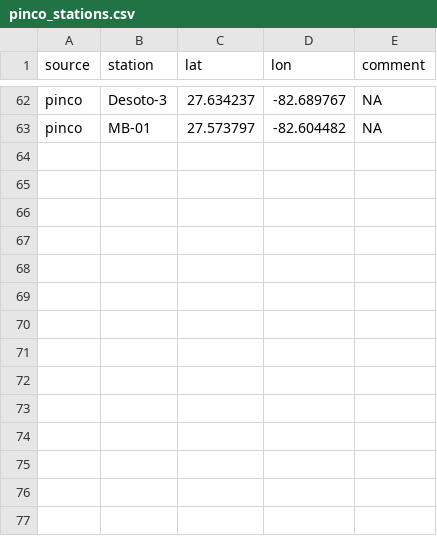
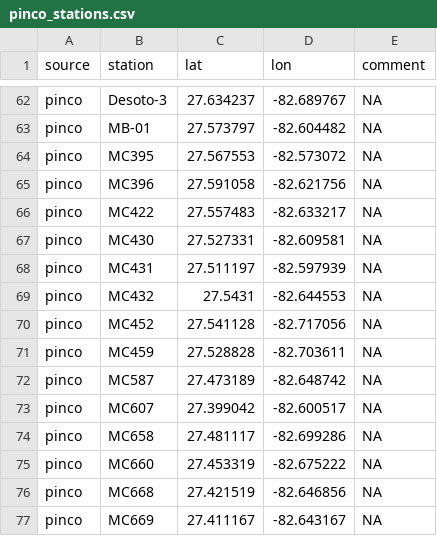
Before and after one commit to tbep-tech/piney-point, a CSV file: data/raw/pinco_stations.csv, drawn as a sheet; only a part is shown, gaps mark what is left out.

Commit message:
placeholder pinco stations added

```diff
--- a/data/raw/pinco_stations.csv
+++ b/data/raw/pinco_stations.csv
@@ -63 +63,15 @@ pinco,Desoto-3,27.634237,-82.689767,NA
 pinco,MB-01,27.573797,-82.604482,NA
+pinco,MC395,27.567553,-82.573072,NA
+pinco,MC396,27.591058,-82.621756,NA
+pinco,MC422,27.557483,-82.633217,NA
+pinco,MC430,27.527331,-82.609581,NA
+pinco,MC431,27.511197,-82.597939,NA
+pinco,MC432,27.5431,-82.644553,NA
+pinco,MC452,27.541128,-82.717056,NA
+pinco,MC459,27.528828,-82.703611,NA
+pinco,MC587,27.473189,-82.648742,NA
+pinco,MC607,27.399042,-82.600517,NA
+pinco,MC658,27.481117,-82.699286,NA
+pinco,MC660,27.453319,-82.675222,NA
+pinco,MC668,27.421519,-82.646856,NA
+pinco,MC669,27.411167,-82.643167,NA
```
Also changed, not shown: 1 other file.
